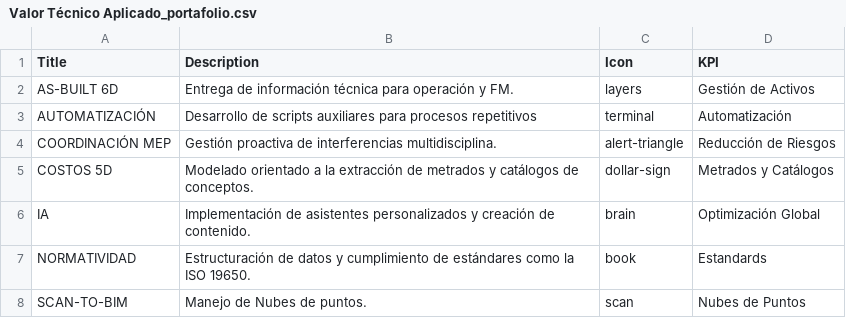
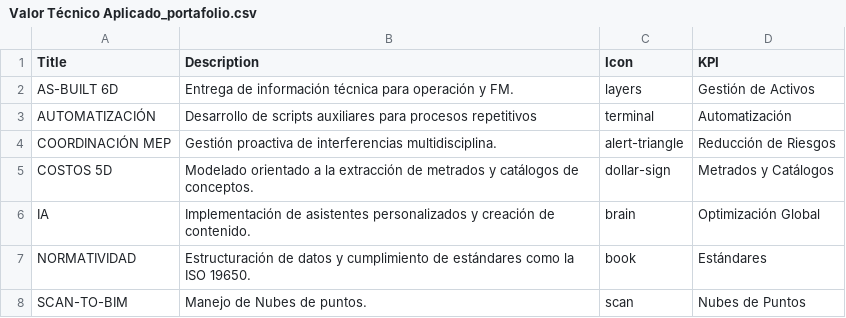
Before and after one commit to eduardoehr89-source/portafolio, a CSV file: Valor Técnico Aplicado_portafolio.csv, drawn as a sheet.

```diff
--- a/Valor Técnico Aplicado_portafolio.csv
+++ b/Valor Técnico Aplicado_portafolio.csv
@@ -6,3 +6,3 @@ COSTOS 5D,Modelado orientado a la extracción de metrados y catálogos de concep
 IA,Implementación de asistentes personalizados y creación de contenido.,brain,Optimización Global
-NORMATIVIDAD,Estructuración de datos y cumplimiento de estándares como la ISO 19650.,book,Estandards
+NORMATIVIDAD,Estructuración de datos y cumplimiento de estándares como la ISO 19650.,book,Estándares
 SCAN-TO-BIM,Manejo de Nubes de puntos.,scan,Nubes de Puntos
```
Also changed, not shown: Inteligencia Artificial_portafolio.csv, Proyectos_portafolio.csv, 1 other file.
